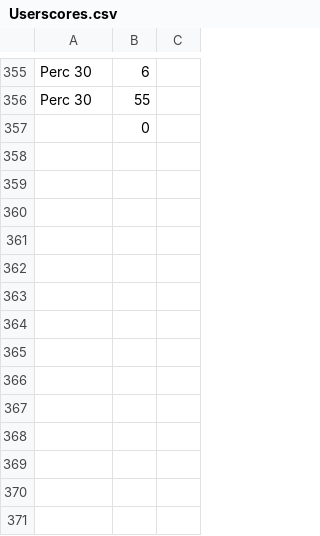
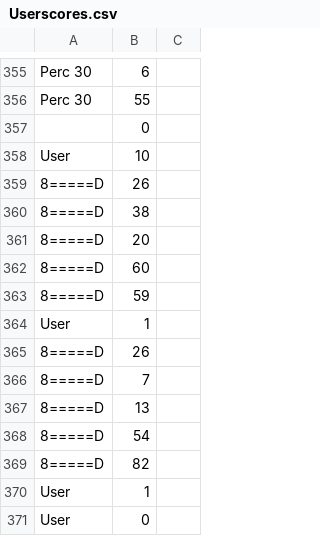
Before and after one commit to Garrettsh09/Descending-Dude, a CSV file: Leaderboard/Userscores.csv, drawn as a sheet; only a part is shown, gaps mark what is left out.

Commit message:
Updated leaderboard UI

```diff
--- a/Leaderboard/Userscores.csv
+++ b/Leaderboard/Userscores.csv
@@ -430 +430,15 @@ Perc 30,55
 ,0
+User,10
+8=====D,26
+8=====D,38
+8=====D,20
+8=====D,60
+8=====D,59
+User,1
+8=====D,26
+8=====D,7
+8=====D,13
+8=====D,54
+8=====D,82
+User,1
+User,0
```
Also changed, not shown: 1 other file.
